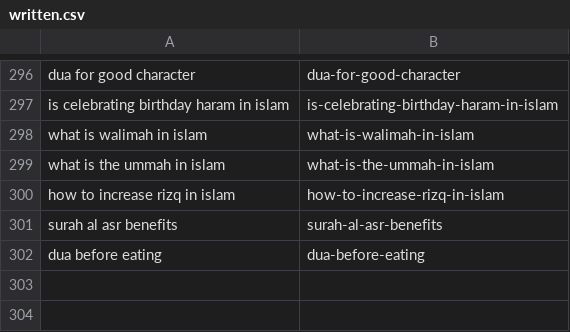
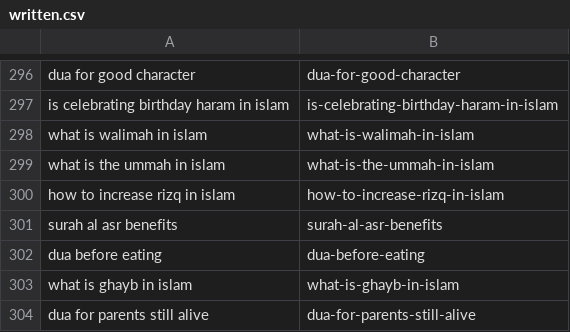
Before and after one commit to charliesheep7/dearpup_website, a CSV file: .claude/skills/deenup-blog-writer/written.csv, drawn as a sheet; only a part is shown, gaps mark what is left out; the diff names each change by its address in the sheet, - before the commit and + after, or states it on an @@ line.

```diff
--- a/.claude/skills/deenup-blog-writer/written.csv
+++ b/.claude/skills/deenup-blog-writer/written.csv
+row 303: what is ghayb in islam | what-is-ghayb-in-islam
+row 304: dua for parents still alive | dua-for-parents-still-alive
```
Also changed, not shown: .claude/skills/deenup-blog-writer/keywords.csv, 2 other files.
